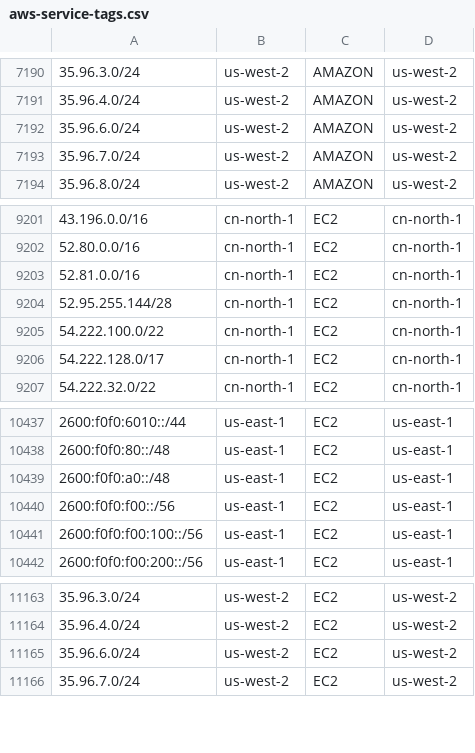
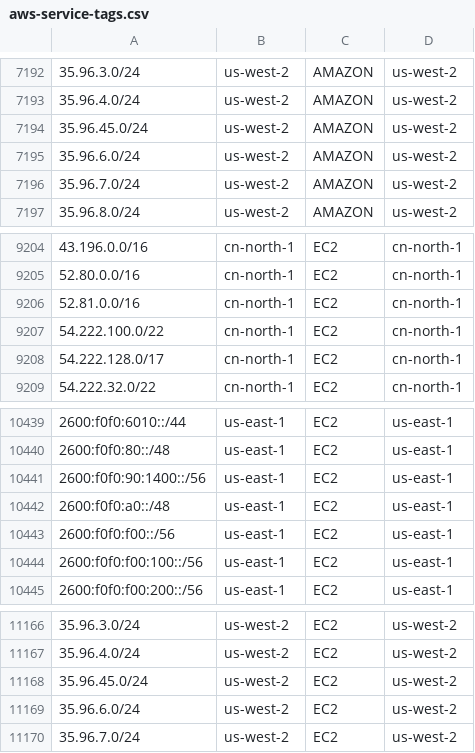
Before and after one commit to KustoKing/known-ip-addresses, a CSV file: cloud-ip-ranges/aws-service-tags.csv, drawn as a sheet; only a part is shown, gaps mark what is left out; removed rows and columns are numbered as before the commit, all else as after; the diff covers the shown part only; the diff names each change by its address in the sheet, - before the commit and + after, or states it on an @@ line.

```diff
--- a/cloud-ip-ranges/aws-service-tags.csv
+++ b/cloud-ip-ranges/aws-service-tags.csv
+row 7194: 35.96.45.0/24 | us-west-2 | AMAZON | us-west-2
-row 9204: 52.95.255.144/28 | cn-north-1 | EC2 | cn-north-1
+row 10441: 2600:f0f0:90:1400::/56 | us-east-1 | EC2 | us-east-1
+row 11168: 35.96.45.0/24 | us-west-2 | EC2 | us-west-2
```
Also changed, not shown: 5 added rows and 1 removed row elsewhere in this file.
